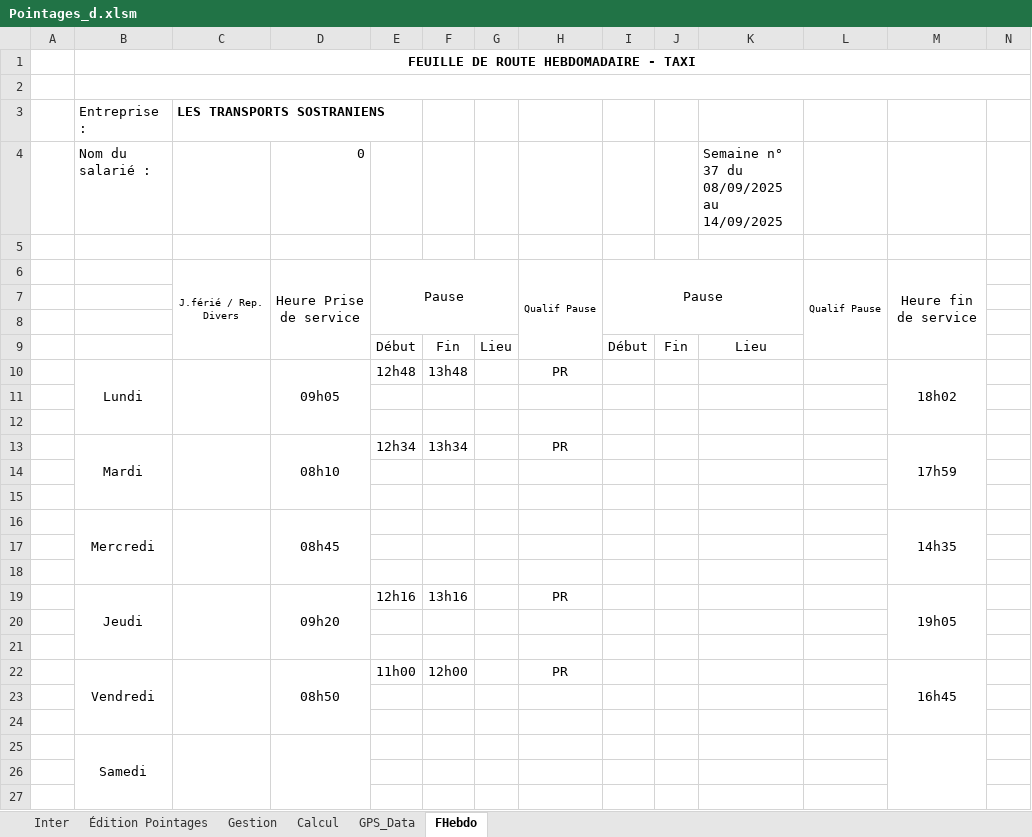
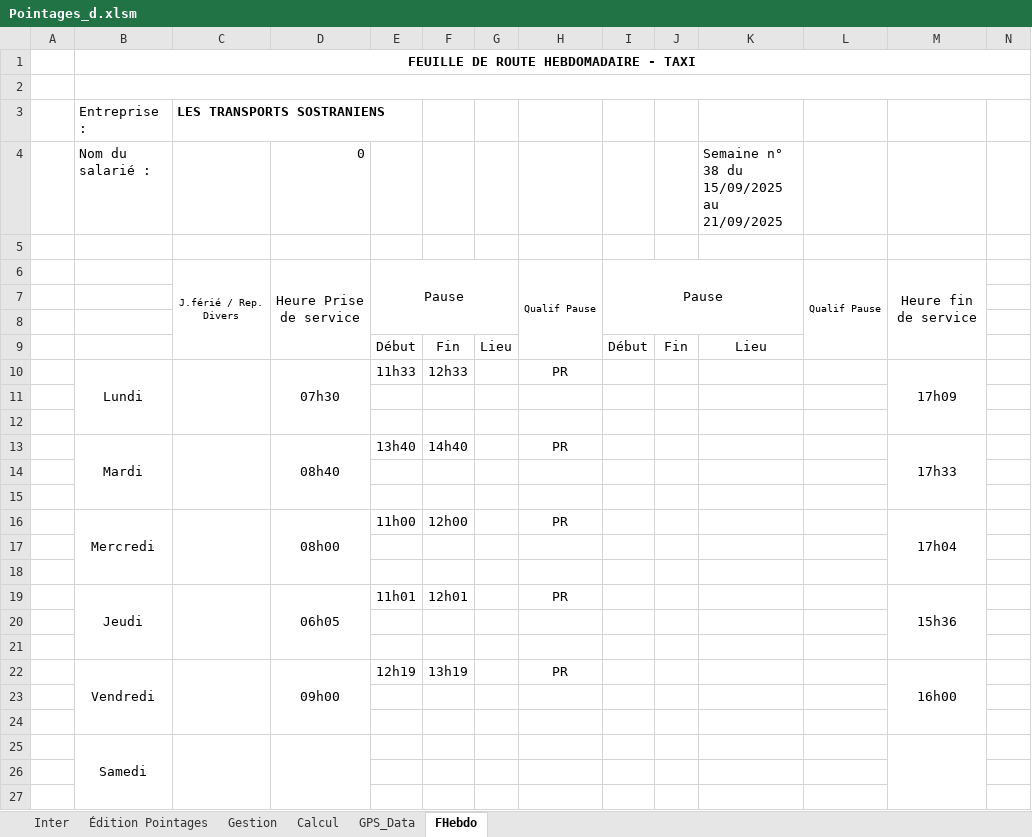
Before and after one commit to avigeilpro/PointagesXL, an Excel workbook: Amb/Pointages_d.xlsm, sheet FHebdo, drawn as a sheet; only a part is shown; values as stored, in another font and other column widths than the file's, no borders; removed rows and columns are numbered as before the commit, all else as after; the diff names each change by its address in the sheet, - before the commit and + after, or states it on an @@ line.

```diff
--- a/Amb/Pointages_d.xlsm (sheet FHebdo)
+++ b/Amb/Pointages_d.xlsm (sheet FHebdo)
-K4: Semaine n° 37 du 08/09/2025 au 14/09/2025
+K4: Semaine n° 38 du 15/09/2025 au 21/09/2025
-row 10:  | Lundi |  | 09h05 | 12h48 | 13h48 |  | PR |  |  |  |  | 18h02
+row 10:  | Lundi |  | 07h30 | 11h33 | 12h33 |  | PR |  |  |  |  | 17h09
-D13: 08h10
+D13: 08h40
-E13: 12h34
+E13: 13h40
-F13: 13h34
+F13: 14h40
-M13: 17h59
+M13: 17h33
-row 16:  | Mercredi |  | 08h45 |  |  |  |  |  |  |  |  | 14h35
+row 16:  | Mercredi |  | 08h00 | 11h00 | 12h00 |  | PR |  |  |  |  | 17h04
-D19: 09h20
+D19: 06h05
-E19: 12h16
+E19: 11h01
-F19: 13h16
+F19: 12h01
-M19: 19h05
+M19: 15h36
-row 22:  | Vendredi |  | 08h50 | 11h00 | 12h00 |  | PR |  |  |  |  | 16h45
+row 22:  | Vendredi |  | 09h00 | 12h19 | 13h19 |  | PR |  |  |  |  | 16h00
```
Also changed, not shown: sheet Calcul, sheet Inter, hidden cells, charts or pictures.
